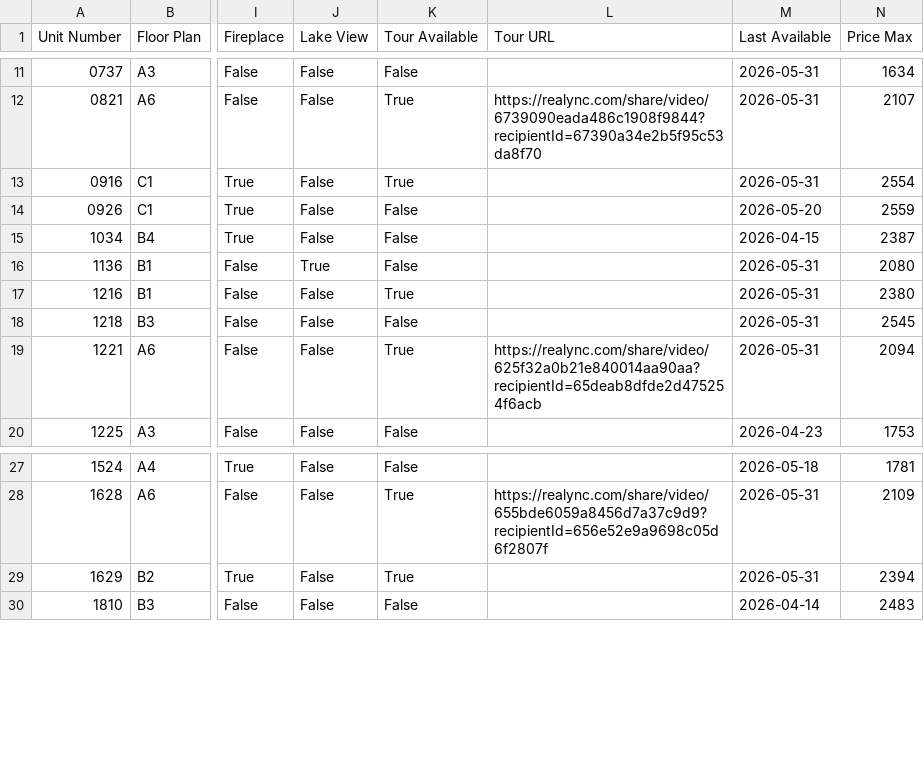
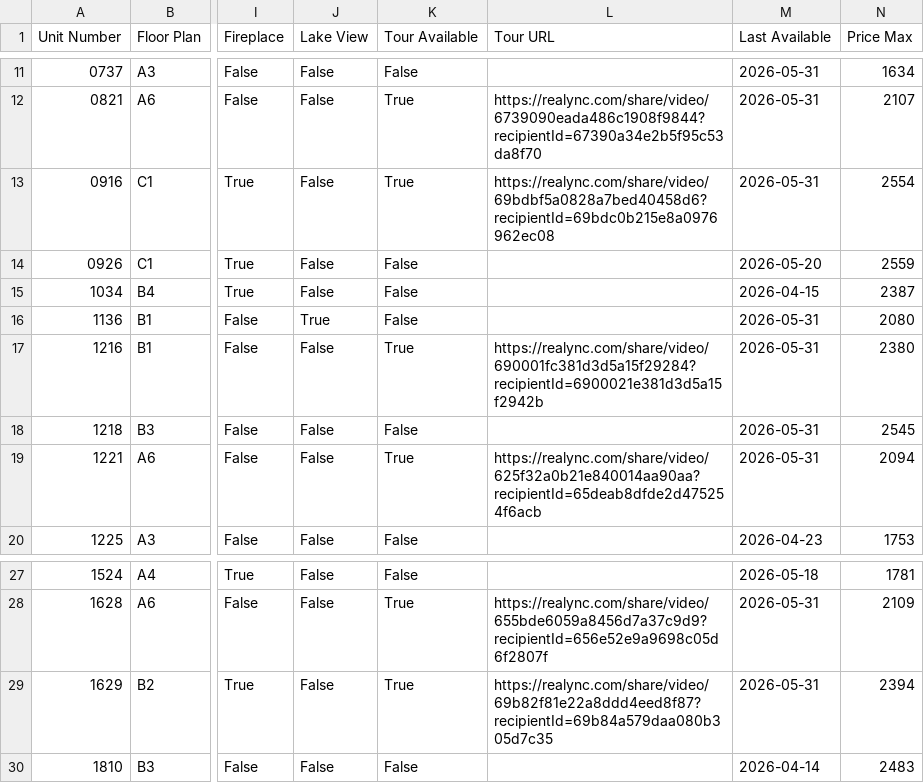
Before and after one commit to patchnpin/apartment_tracker, a CSV file: data/unit_details.csv, drawn as a sheet; only a part is shown, gaps mark what is left out; the diff names each change by its address in the sheet, - before the commit and + after, or states it on an @@ line.

Commit message:
Update unit_details.csv

```diff
--- a/data/unit_details.csv
+++ b/data/unit_details.csv
-L13 (Tour URL): (empty)
+L13 (Tour URL): https://realync.com/share/video/69bdbf5a0828a7bed40458d6?recipientId=69bdc0b215e8a0976962ec08
-L17 (Tour URL): (empty)
+L17 (Tour URL): https://realync.com/share/video/690001fc381d3d5a15f29284?recipientId=6900021e381d3d5a15f2942b
-L29 (Tour URL): (empty)
+L29 (Tour URL): https://realync.com/share/video/69b82f81e22a8ddd4eed8f87?recipientId=69b84a579daa080b305d7c35
```
